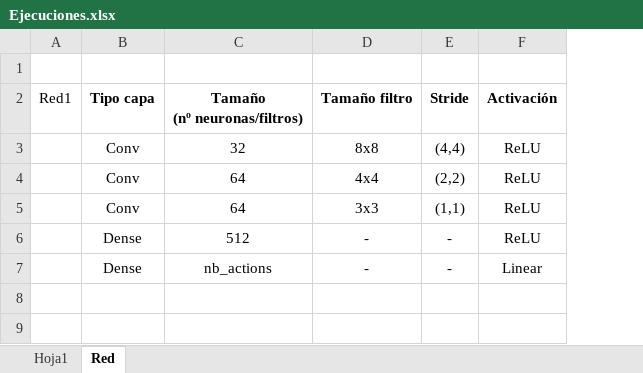
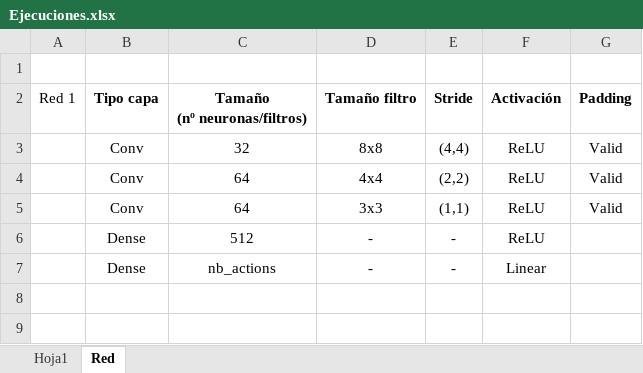
Before and after one commit to RaulMGallego/08MIAR_10_B_2024-25_Aprendizaje_por_refuerzo, an Excel workbook: Ejecuciones.xlsx, sheet Red, drawn as a sheet; only a part is shown; values as stored, in another font and other column widths than the file's, no borders; removed rows and columns are numbered as before the commit, all else as after; the diff covers the shown part only; the diff names each change by its address in the sheet, - before the commit and + after, or states it on an @@ line.

```diff
--- a/Ejecuciones.xlsx (sheet Red)
+++ b/Ejecuciones.xlsx (sheet Red)
-column A, row 2: Red1
+column A, row 2: Red 1
+column G, rows 2-5: Padding | Valid | Valid | Valid
```
Also changed, not shown: 25 added rows elsewhere in this sheet, sheet Hoja1, 2 other files.
